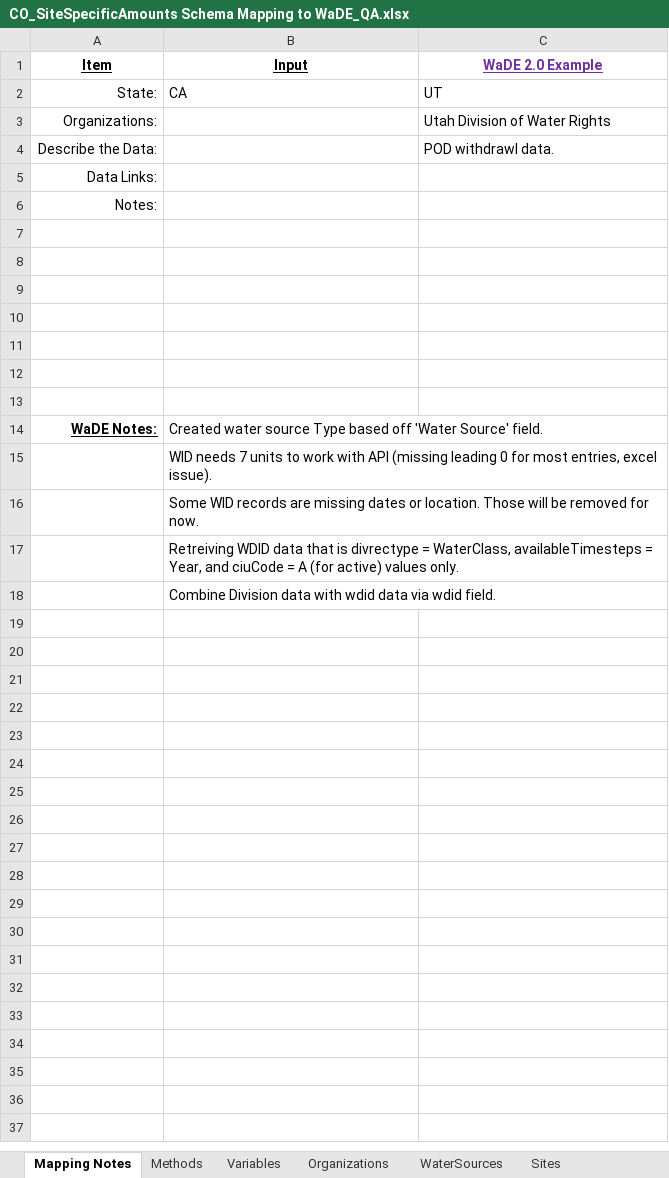
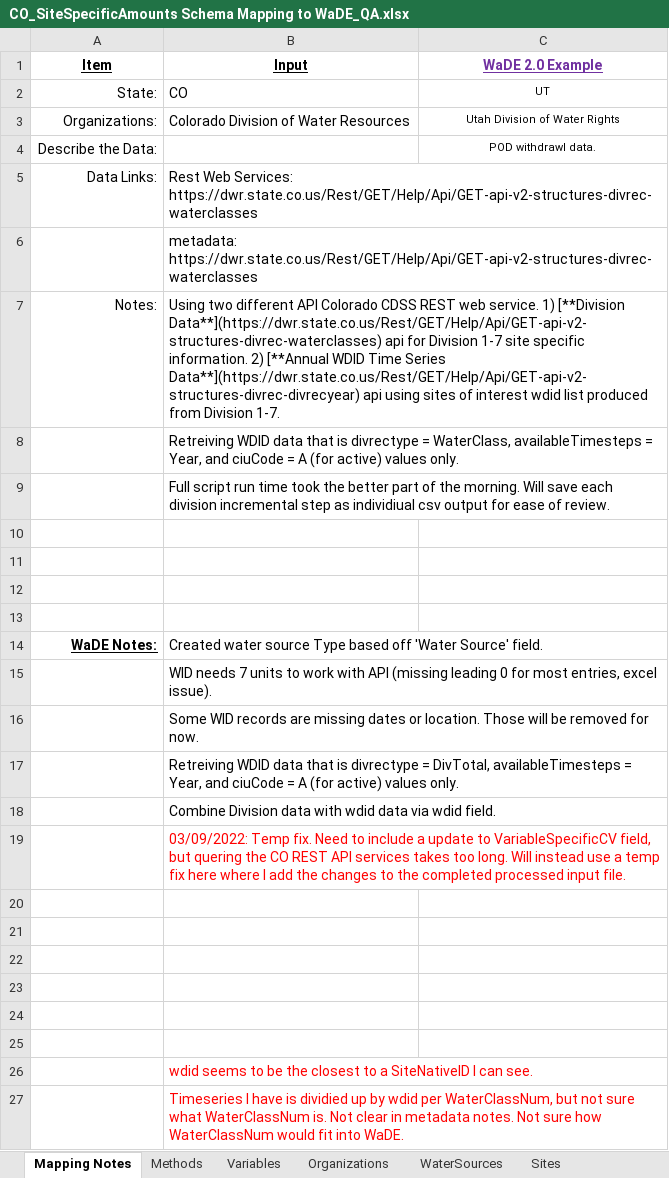
Before and after one commit to WSWCWaterDataExchange/MappingStatesDataToWaDE2.0, an Excel workbook: Colorado/SiteSpecificAmounts/CO_SiteSpecificAmounts Schema Mapping to WaDE_QA.xlsx, sheet Mapping Notes, drawn as a sheet; values as stored, in another font and other column widths than the file's, no borders; removed rows and columns are numbered as before the commit, all else as after; the diff names each change by its address in the sheet, - before the commit and + after, or states it on an @@ line.

Commit message:
CO update.
CO update.  New VariableSpecifiCV logic.

```diff
--- a/Colorado/SiteSpecificAmounts/CO_SiteSpecificAmounts Schema Mapping to WaDE_QA.xlsx (sheet Mapping Notes)
+++ b/Colorado/SiteSpecificAmounts/CO_SiteSpecificAmounts Schema Mapping to WaDE_QA.xlsx (sheet Mapping Notes)
-B2 (Input): CA
+B2 (Input): CO
@@ C2:C4 text size: smaller, alignment: left → center @@
-B3 (Input): (empty)
+B3 (Input): Colorado Division of Water Resources
-B5 (Input): (empty)
+B5 (Input): Rest Web Services: https://dwr.state.co.us/Rest/GET/Help/Api/GET-api-v2-structures-divrec-waterclasses
+row 6:  | metadata: https://dwr.state.co.us/Rest/GET/Help/Api/GET-api-v2-structures-divrec-waterclasses
-B7 (Input): (empty)
+B7 (Input): Using two different API Colorado CDSS REST web service. 1) [**Division Data**](https://dwr.state.co.us/Rest/GET/Help/Api/GET-api-v2-structures-divrec-waterclasses) api for Division 1-7 site specific information. 2) [**Annual WDID Time Series Data**](https://dwr.state.co.us/Rest/GET/Help/Api/GET-api-v2-structures-divrec-divrecyear) api using sites of interest wdid list produced from Division 1-7.
-B8 (Input): (empty)
+B8 (Input): Retreiving WDID data that is divrectype = WaterClass, availableTimesteps = Year, and ciuCode = A (for active) values only.
-B9 (Input): (empty)
+B9 (Input): Full script run time took the better part of the morning. Will save each division incremental step as individiual csv output for ease of review.
-row 9: (empty)
-B17 (Input): …divrectype = WaterClass, availableTimesteps =…
+B17 (Input): …divrectype = DivTotal, availableTimesteps =…
+row 19:  | 03/09/2022: Temp fix. Need to include a update to VariableSpecificCV field, but quering the CO REST API services takes too long. Will instead use a temp fix here where I add the changes to the completed processed input file.
+row 20: (empty)
+row 21: (empty)
+row 22: (empty)
+row 23: (empty)
+row 24: (empty)
+row 25: (empty)
+row 26:  | wdid seems to be the closest to a SiteNativeID I can see.
+row 27:  | Timeseries I have is dividied up by wdid per WaterClassNum, but not sure what WaterClassNum is. Not clear in metadata notes. Not sure how WaterClassNum would fit into WaDE.
```
Also changed, not shown: sheet SiteSpecificAmounts, sheet Variables, sheet Methods, sheet Organizations, 27 other files.
